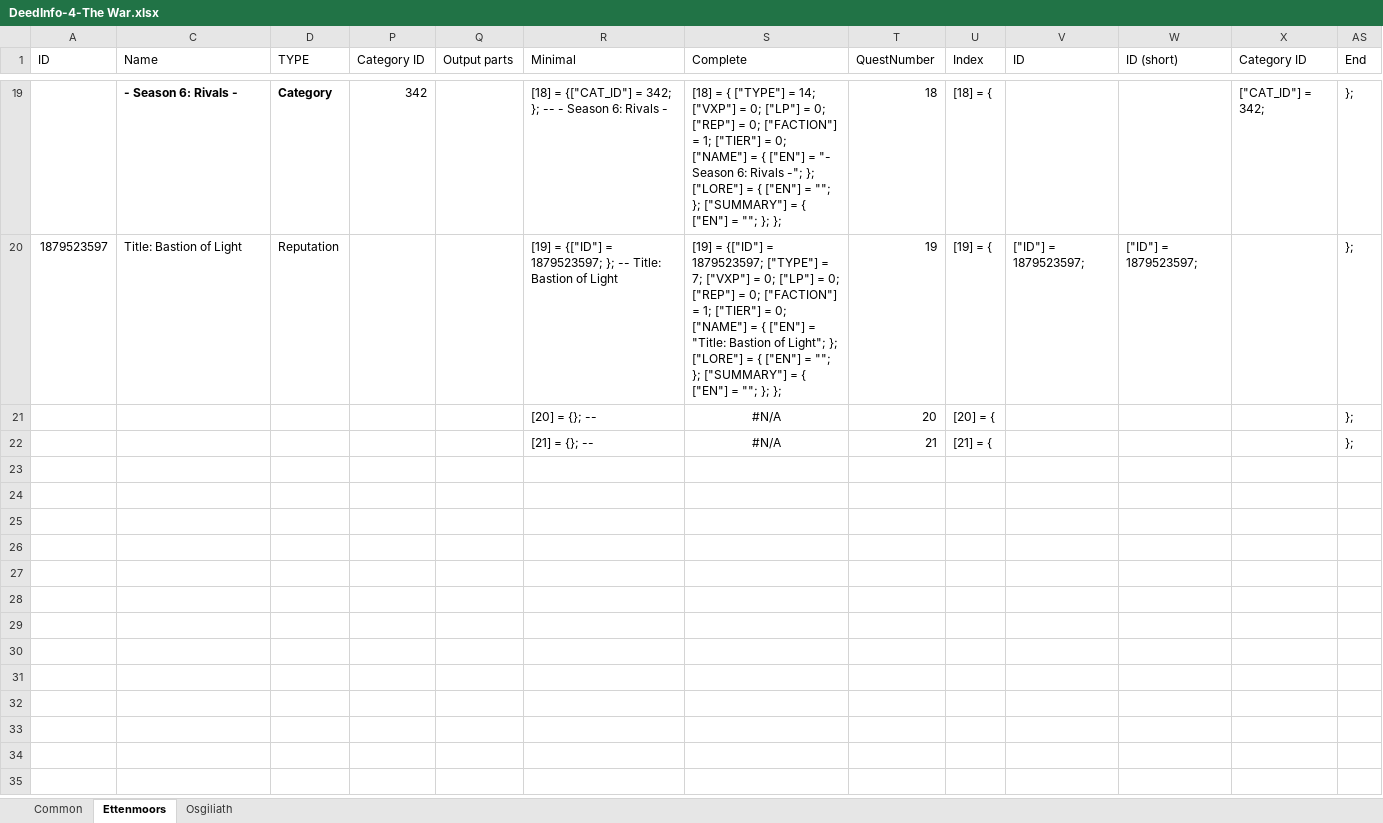
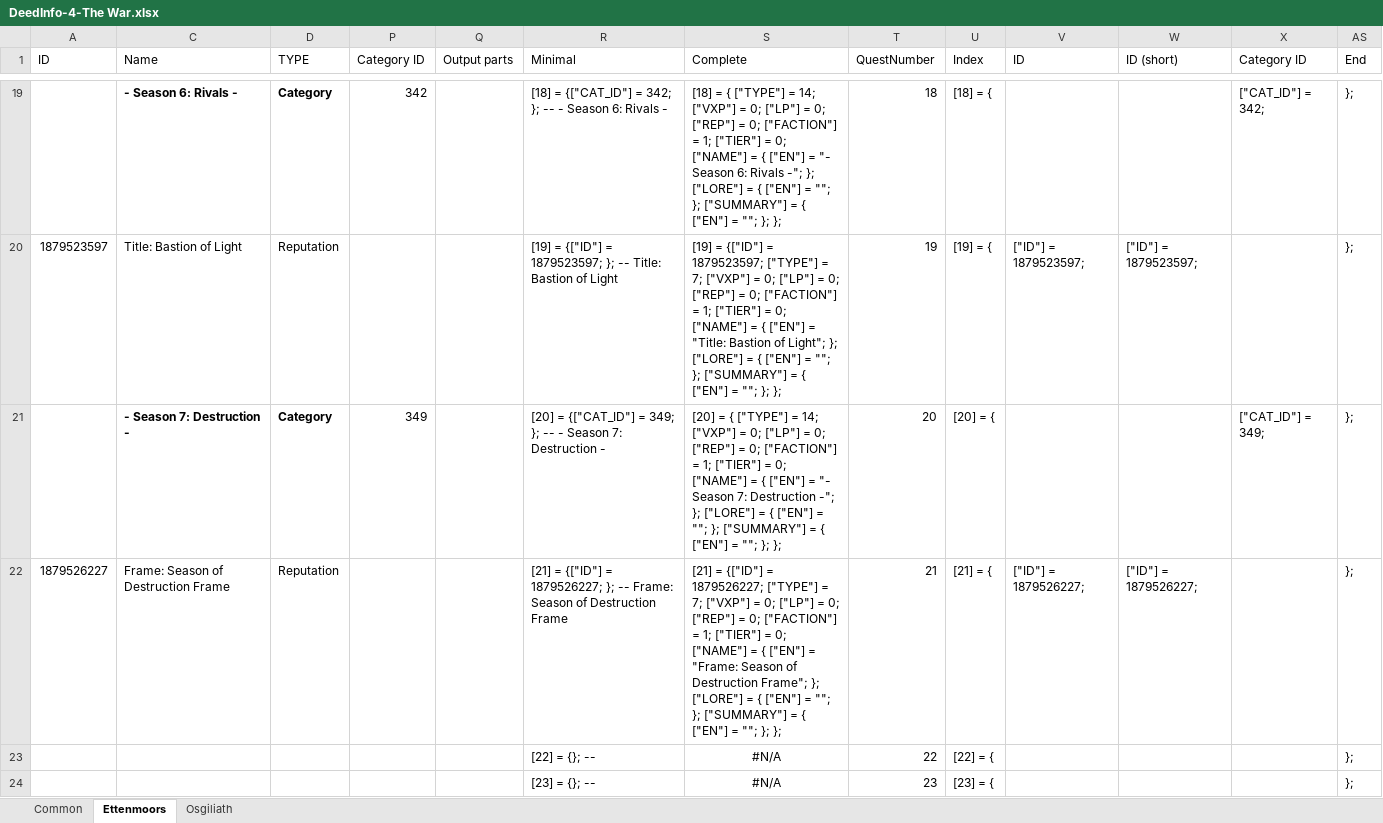
Before and after one commit to b414213562/DeedTracker, an Excel workbook: _SourceFiles/DeedInfo-4-The War.xlsx, sheet Ettenmoors, drawn as a sheet; only a part is shown, gaps mark what is left out; values as stored, in another font and other column widths than the file's, no borders; conditional formats not drawn; addresses are those after the commit; the diff names each change by its address in the sheet, - before the commit and + after, or states it on an @@ line.

```diff
--- a/_SourceFiles/DeedInfo-4-The War.xlsx (sheet Ettenmoors)
+++ b/_SourceFiles/DeedInfo-4-The War.xlsx (sheet Ettenmoors)
+row 21:  | - Season 7: Destruction - | Category | 349 |  | [20] = {["CAT_ID"] = 349; }; -- - Season 7: Destruction - | [20] = { ["TYPE"] = 14; ["VXP"] = 0; ["LP"] = 0; ["REP"] = 0; ["FACTION"] = 1; ["TIER"] = 0; ["NAME"] = { ["EN"] = "- Season 7: Destruction -"; }; ["LORE"] = { ["EN"] = ""; }; ["SUMMARY"] = { ["EN"] = ""; }; }; | 20 | [20] = { |  |  | ["CAT_ID"] = 349; | };
+row 22: 1879526227 | Frame: Season of Destruction Frame | Reputation |  |  | [21] = {["ID"] = 1879526227; }; -- Frame: Season of Destruction Frame | [21] = {["ID"] = 1879526227; ["TYPE"] = 7; ["VXP"] = 0; ["LP"] = 0; ["REP"] = 0; ["FACTION"] = 1; ["TIER"] = 0; ["NAME"] = { ["EN"] = "Frame: Season of Destruction Frame"; }; ["LORE"] = { ["EN"] = ""; }; ["SUMMARY"] = { ["EN"] = ""; }; }; | 21 | [21] = { | ["ID"] = 1879526227; | ["ID"] = 1879526227; |  | };
-R23 (Minimal): [20] = {}; --
+R23 (Minimal): [22] = {}; --
-T23 (QuestNumber): 20
+T23 (QuestNumber): 22
-U23 (Index): [20] = {
+U23 (Index): [22] = {
-R24 (Minimal): [21] = {}; --
+R24 (Minimal): [23] = {}; --
-T24 (QuestNumber): 21
+T24 (QuestNumber): 23
-U24 (Index): [21] = {
+U24 (Index): [23] = {
```
Also changed, not shown: formulas that keep their value, hidden cells, _SourceFiles/DeedInfo-5-ClassRaceEpic.xlsx, 18 other files.
